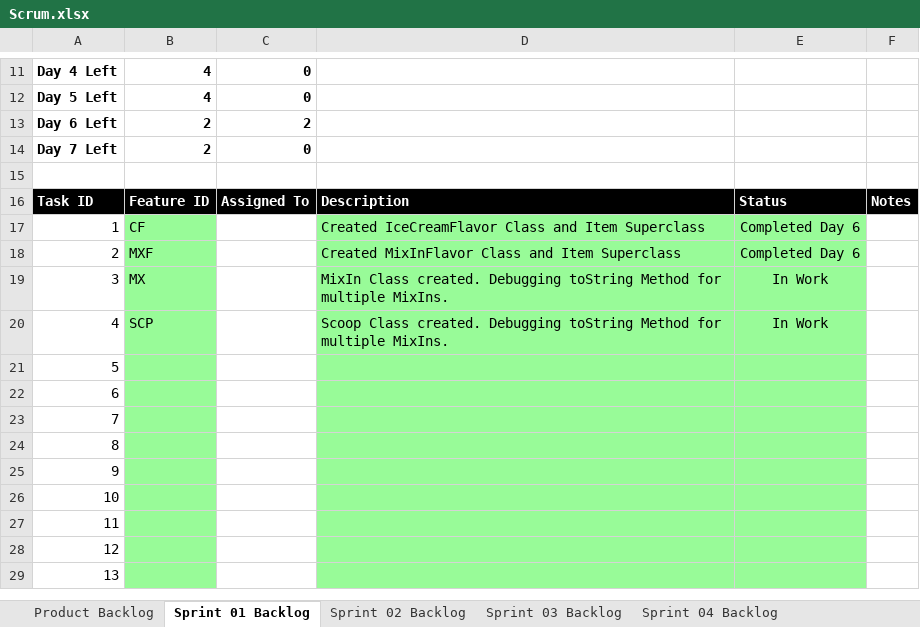
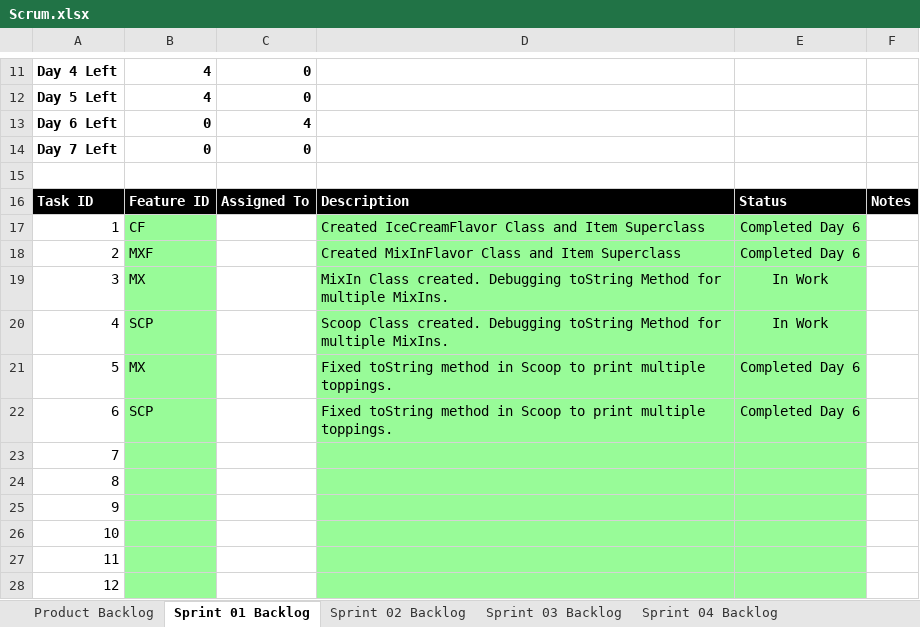
Before and after one commit to els2357/cse1325, an Excel workbook: P05/Scrum.xlsx, sheet Sprint 01 Backlog, drawn as a sheet; only a part is shown, gaps mark what is left out; the shorter side is filled out with more unchanged rows; values as stored, in another font and other column widths than the file's, no borders; charts and pictures not drawn; the diff names each change by its address in the sheet, - before the commit and + after, or states it on an @@ line.

Commit message:
Fixed toString method for Scoop for multiple toppings.

```diff
--- a/P05/Scrum.xlsx (sheet Sprint 01 Backlog)
+++ b/P05/Scrum.xlsx (sheet Sprint 01 Backlog)
-B13:B14: 2
+B13:B14: 0
-C13: 2
+C13: 4
-B21: (empty)
+B21: MX
-D21:D22: (empty)
+D21:D22: Fixed toString method in Scoop to print multiple toppings.
-E21:E22: (empty)
+E21:E22: Completed Day 6
-B22: (empty)
+B22: SCP
```
Also changed, not shown: sheet Product Backlog, charts or pictures, 2 other files.
